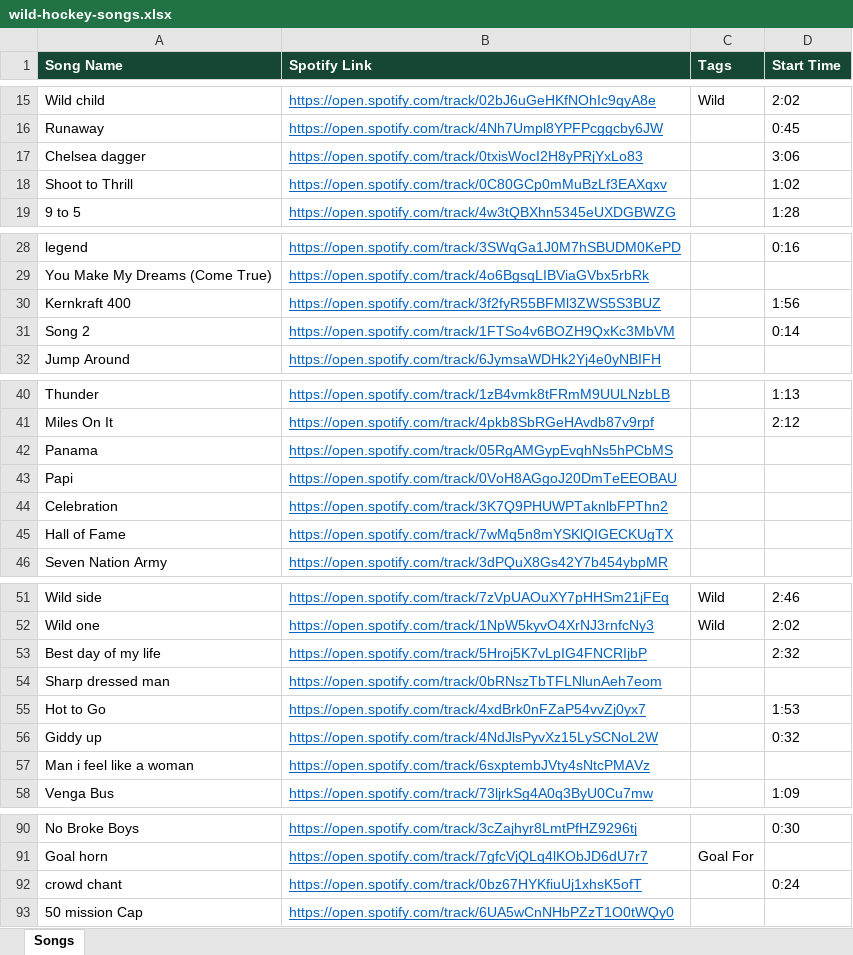
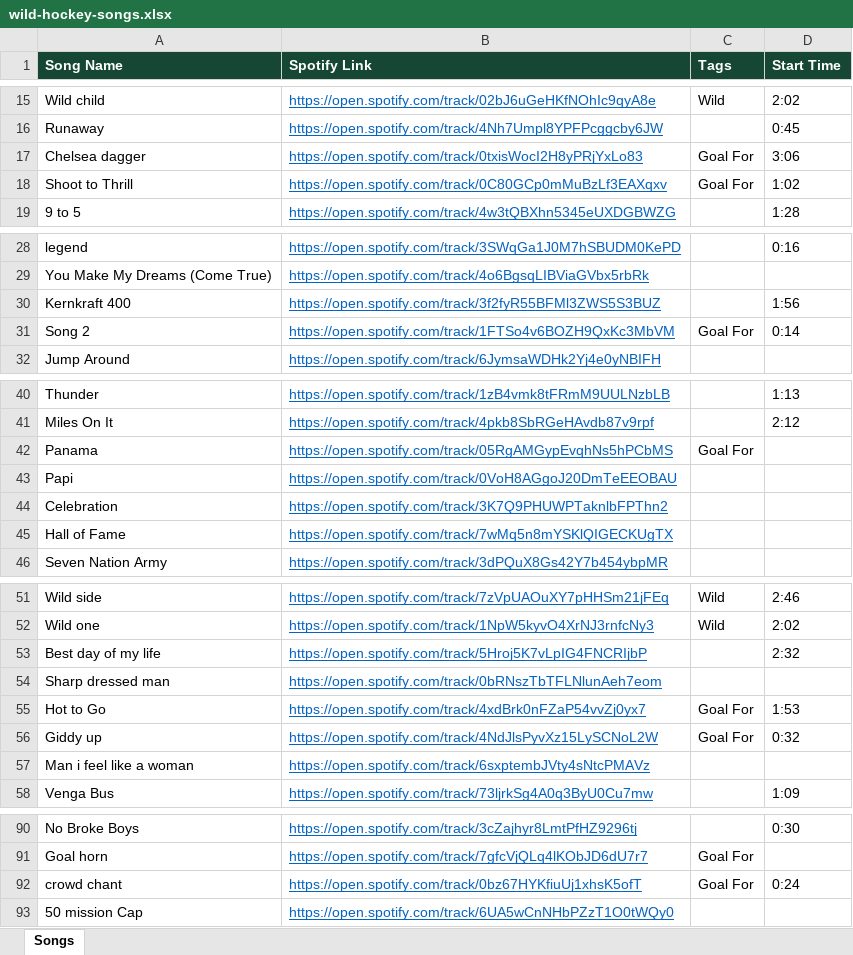
Before and after one commit to kenpeterson2112/wild-hockey-music-player, an Excel workbook: wild-hockey-songs.xlsx, sheet Songs, drawn as a sheet; only a part is shown, gaps mark what is left out; values as stored, in another font and other column widths than the file's, no borders; the diff names each change by its address in the sheet, - before the commit and + after, or states it on an @@ line.

```diff
--- a/wild-hockey-songs.xlsx (sheet Songs)
+++ b/wild-hockey-songs.xlsx (sheet Songs)
-C17:C18 (Tags): (empty)
+C17:C18 (Tags): Goal For
-C31 (Tags): (empty)
+C31 (Tags): Goal For
-C42 (Tags): (empty)
+C42 (Tags): Goal For
-C55:C56 (Tags): (empty)
+C55:C56 (Tags): Goal For
-C92 (Tags): (empty)
+C92 (Tags): Goal For
```
Also changed, not shown: 2 other files.
